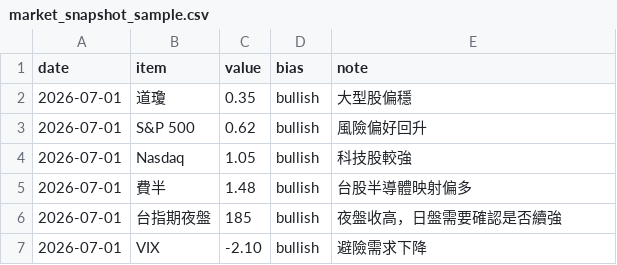
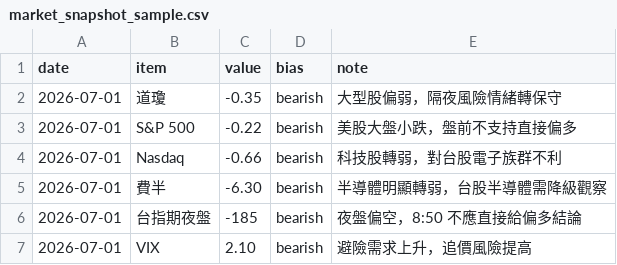
Before and after one commit to Hodichen/tw-stock-war-room-streamlit, a CSV file: data/market_snapshot_sample.csv, drawn as a sheet.

Commit message:
Update market_snapshot_sample.csv

```diff
--- a/data/market_snapshot_sample.csv
+++ b/data/market_snapshot_sample.csv
@@ -1,7 +1,7 @@
 date,item,value,bias,note
-2026-07-01,道瓊,0.35,bullish,大型股偏穩
-2026-07-01,S&P 500,0.62,bullish,風險偏好回升
-2026-07-01,Nasdaq,1.05,bullish,科技股較強
-2026-07-01,費半,1.48,bullish,台股半導體映射偏多
-2026-07-01,台指期夜盤,185,bullish,夜盤收高，日盤需要確認是否續強
-2026-07-01,VIX,-2.10,bullish,避險需求下降
+2026-07-01,道瓊,-0.35,bearish,大型股偏弱，隔夜風險情緒轉保守
+2026-07-01,S&P 500,-0.22,bearish,美股大盤小跌，盤前不支持直接偏多
+2026-07-01,Nasdaq,-0.66,bearish,科技股轉弱，對台股電子族群不利
+2026-07-01,費半,-6.30,bearish,半導體明顯轉弱，台股半導體需降級觀察
+2026-07-01,台指期夜盤,-185,bearish,夜盤偏空，8:50 不應直接給偏多結論
+2026-07-01,VIX,2.10,bearish,避險需求上升，追價風險提高
```
